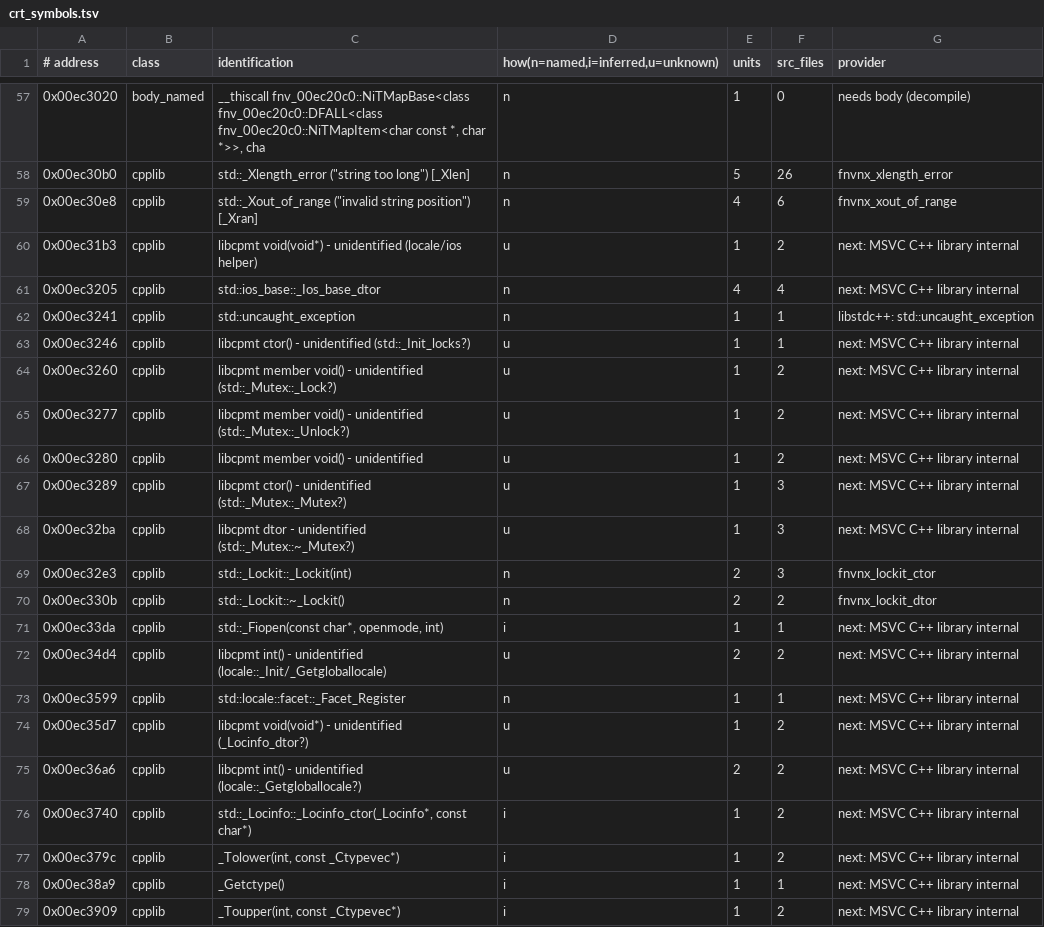
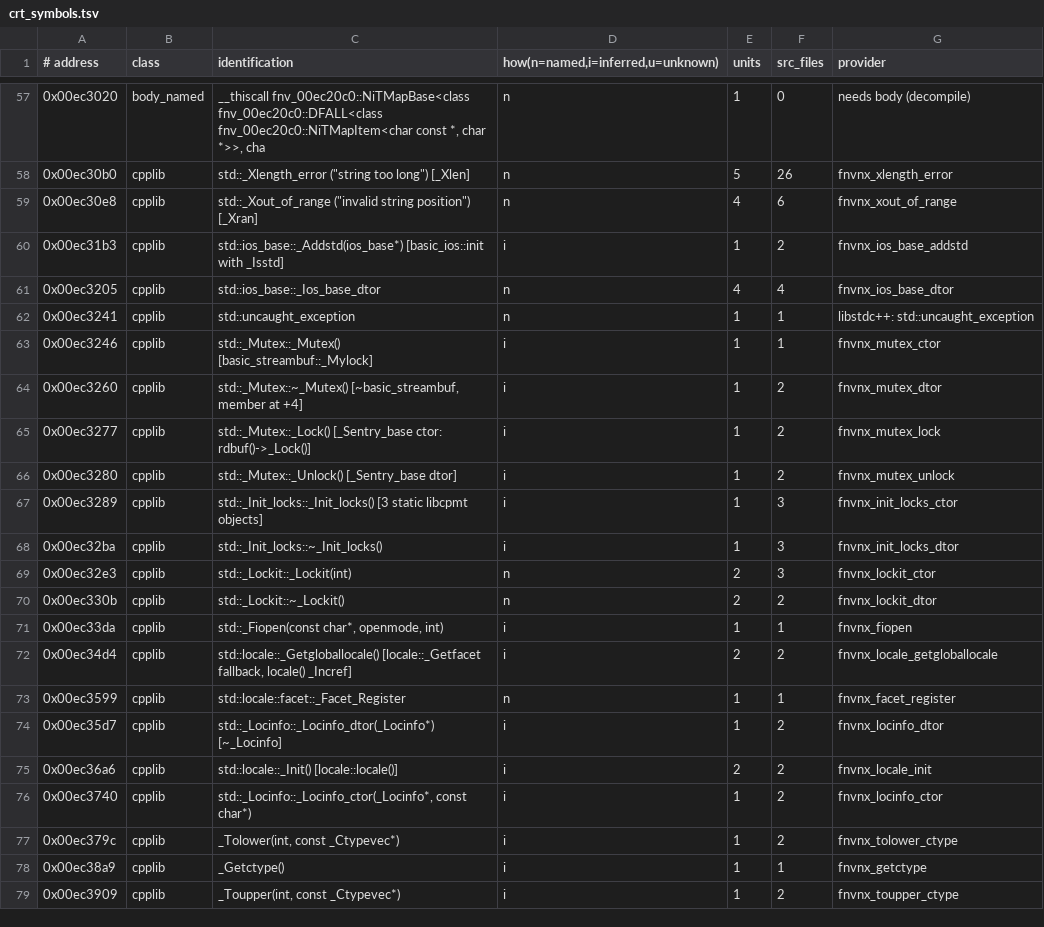
Before and after one commit to toadharvard/nx-agent, a TSV file: ports/fnv-nx/platform/crt/crt_symbols.tsv, drawn as a sheet; only a part is shown, gaps mark what is left out; the diff covers the shown part only.

```diff
--- a/ports/fnv-nx/platform/crt/crt_symbols.tsv
+++ b/ports/fnv-nx/platform/crt/crt_symbols.tsv
@@ -59,21 +59,21 @@
 0x00ec30e8	cpplib	std::_Xout_of_range ("invalid string position") [_Xran]	n	4	6	fnvnx_xout_of_range
-0x00ec31b3	cpplib	libcpmt void(void*) - unidentified (locale/ios helper)	u	1	2	next: MSVC C++ library internal
-0x00ec3205	cpplib	std::ios_base::_Ios_base_dtor	n	4	4	next: MSVC C++ library internal
+0x00ec31b3	cpplib	std::ios_base::_Addstd(ios_base*) [basic_ios::init with _Isstd]	i	1	2	fnvnx_ios_base_addstd
+0x00ec3205	cpplib	std::ios_base::_Ios_base_dtor	n	4	4	fnvnx_ios_base_dtor
 0x00ec3241	cpplib	std::uncaught_exception	n	1	1	libstdc++: std::uncaught_exception
-0x00ec3246	cpplib	libcpmt ctor() - unidentified (std::_Init_locks?)	u	1	1	next: MSVC C++ library internal
-0x00ec3260	cpplib	libcpmt member void() - unidentified (std::_Mutex::_Lock?)	u	1	2	next: MSVC C++ library internal
-0x00ec3277	cpplib	libcpmt member void() - unidentified (std::_Mutex::_Unlock?)	u	1	2	next: MSVC C++ library internal
-0x00ec3280	cpplib	libcpmt member void() - unidentified	u	1	2	next: MSVC C++ library internal
-0x00ec3289	cpplib	libcpmt ctor() - unidentified (std::_Mutex::_Mutex?)	u	1	3	next: MSVC C++ library internal
-0x00ec32ba	cpplib	libcpmt dtor - unidentified (std::_Mutex::~_Mutex?)	u	1	3	next: MSVC C++ library internal
+0x00ec3246	cpplib	std::_Mutex::_Mutex() [basic_streambuf::_Mylock]	i	1	1	fnvnx_mutex_ctor
+0x00ec3260	cpplib	std::_Mutex::~_Mutex() [~basic_streambuf, member at +4]	i	1	2	fnvnx_mutex_dtor
+0x00ec3277	cpplib	std::_Mutex::_Lock() [_Sentry_base ctor: rdbuf()->_Lock()]	i	1	2	fnvnx_mutex_lock
+0x00ec3280	cpplib	std::_Mutex::_Unlock() [_Sentry_base dtor]	i	1	2	fnvnx_mutex_unlock
+0x00ec3289	cpplib	std::_Init_locks::_Init_locks() [3 static libcpmt objects]	i	1	3	fnvnx_init_locks_ctor
+0x00ec32ba	cpplib	std::_Init_locks::~_Init_locks()	i	1	3	fnvnx_init_locks_dtor
 0x00ec32e3	cpplib	std::_Lockit::_Lockit(int)	n	2	3	fnvnx_lockit_ctor
 0x00ec330b	cpplib	std::_Lockit::~_Lockit()	n	2	2	fnvnx_lockit_dtor
-0x00ec33da	cpplib	std::_Fiopen(const char*, openmode, int)	i	1	1	next: MSVC C++ library internal
-0x00ec34d4	cpplib	libcpmt int() - unidentified (locale::_Init/_Getgloballocale)	u	2	2	next: MSVC C++ library internal
-0x00ec3599	cpplib	std::locale::facet::_Facet_Register	n	1	1	next: MSVC C++ library internal
-0x00ec35d7	cpplib	libcpmt void(void*) - unidentified (_Locinfo_dtor?)	u	1	2	next: MSVC C++ library internal
-0x00ec36a6	cpplib	libcpmt int() - unidentified (locale::_Getgloballocale?)	u	2	2	next: MSVC C++ library internal
-0x00ec3740	cpplib	std::_Locinfo::_Locinfo_ctor(_Locinfo*, const char*)	i	1	2	next: MSVC C++ library internal
-0x00ec379c	cpplib	_Tolower(int, const _Ctypevec*)	i	1	2	next: MSVC C++ library internal
-0x00ec38a9	cpplib	_Getctype()	i	1	1	next: MSVC C++ library internal
-0x00ec3909	cpplib	_Toupper(int, const _Ctypevec*)	i	1	2	next: MSVC C++ library internal
+0x00ec33da	cpplib	std::_Fiopen(const char*, openmode, int)	i	1	1	fnvnx_fiopen
+0x00ec34d4	cpplib	std::locale::_Getgloballocale() [locale::_Getfacet fallback, locale() _Incref]	i	2	2	fnvnx_locale_getgloballocale
+0x00ec3599	cpplib	std::locale::facet::_Facet_Register	n	1	1	fnvnx_facet_register
+0x00ec35d7	cpplib	std::_Locinfo::_Locinfo_dtor(_Locinfo*) [~_Locinfo]	i	1	2	fnvnx_locinfo_dtor
+0x00ec36a6	cpplib	std::locale::_Init() [locale::locale()]	i	2	2	fnvnx_locale_init
+0x00ec3740	cpplib	std::_Locinfo::_Locinfo_ctor(_Locinfo*, const char*)	i	1	2	fnvnx_locinfo_ctor
+0x00ec379c	cpplib	_Tolower(int, const _Ctypevec*)	i	1	2	fnvnx_tolower_ctype
+0x00ec38a9	cpplib	_Getctype()	i	1	1	fnvnx_getctype
+0x00ec3909	cpplib	_Toupper(int, const _Ctypevec*)	i	1	2	fnvnx_toupper_ctype
```
Also changed, not shown: 73 edited cells elsewhere in this file, 11 other files.
